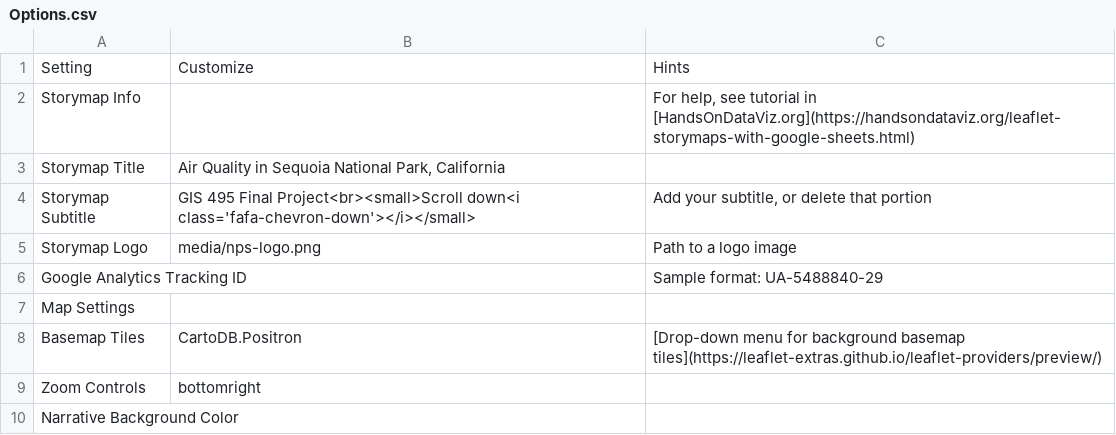
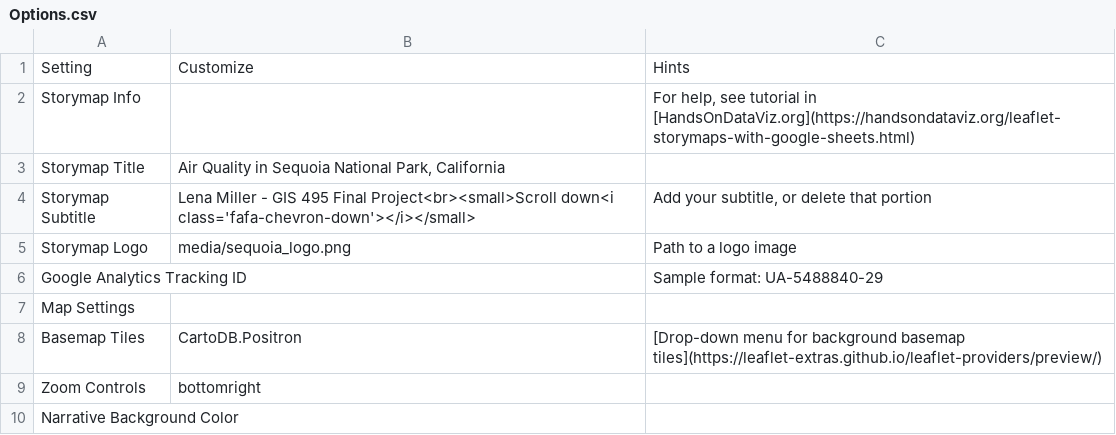
Before and after one commit to lenamillr/GIS495_finalproject_storymap, a CSV file: csv/Options.csv, drawn as a sheet; only a part is shown.

```diff
--- a/csv/Options.csv
+++ b/csv/Options.csv
@@ -3,4 +3,4 @@ Storymap Info,,"For help, see tutorial in [HandsOnDataViz.org](https://handsonda
 Storymap Title,"Air Quality in Sequoia National Park, California",
-Storymap Subtitle,GIS 495 Final Project<br><small>Scroll down<i class='fafa-chevron-down'></i></small>,"Add your subtitle, or delete that portion"
-Storymap Logo,media/nps-logo.png,Path to a logo image
+Storymap Subtitle,Lena Miller - GIS 495 Final Project<br><small>Scroll down<i class='fafa-chevron-down'></i></small>,"Add your subtitle, or delete that portion"
+Storymap Logo,media/sequoia_logo.png,Path to a logo image
 Google Analytics Tracking ID,,Sample format: UA-5488840-29
```
Also changed, not shown: csv/Chapters.csv, 6 other files.
